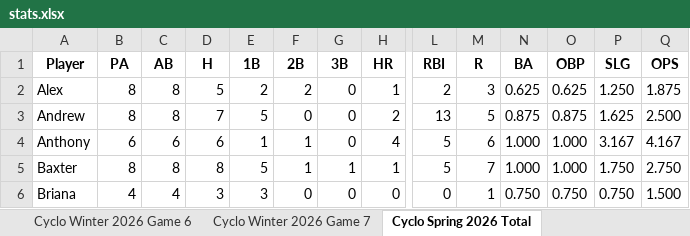
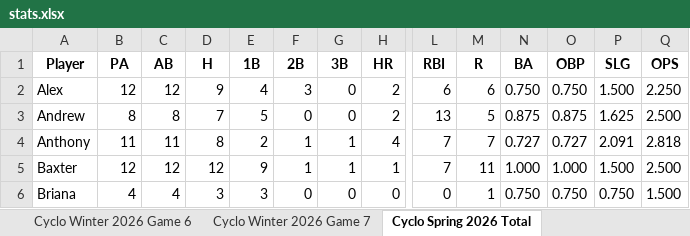
Before and after one commit to crsiebler/softball-statistics, an Excel workbook: data/output/stats.xlsx, sheet Cyclo Spring 2026 Total, drawn as a sheet; only a part is shown, gaps mark what is left out; values as stored, in another font and other column widths than the file's, no borders; the diff covers the shown part only; the diff names each change by its address in the sheet, - before the commit and + after, or states it on an @@ line.

Commit message:
chore: Cyclones game updates 2026-04-30 (#5)

```diff
--- a/data/output/stats.xlsx (sheet Cyclo Spring 2026 Total)
+++ b/data/output/stats.xlsx (sheet Cyclo Spring 2026 Total)
-B2 (PA): 8
+B2 (PA): 12
-C2 (AB): 8
+C2 (AB): 12
-D2 (H): 5
+D2 (H): 9
-E2 (1B): 2
+E2 (1B): 4
-F2 (2B): 2
+F2 (2B): 3
-H2 (HR): 1
+H2 (HR): 2
-L2 (RBI): 2
+L2 (RBI): 6
-M2 (R): 3
+M2 (R): 6
-N2 (BA): 0.625
+N2 (BA): 0.750
-O2 (OBP): 0.625
+O2 (OBP): 0.750
-P2 (SLG): 1.250
+P2 (SLG): 1.500
-Q2 (OPS): 1.875
+Q2 (OPS): 2.250
-B4 (PA): 6
+B4 (PA): 11
-C4 (AB): 6
+C4 (AB): 11
-D4 (H): 6
+D4 (H): 8
-E4 (1B): 1
+E4 (1B): 2
-G4 (3B): 0
+G4 (3B): 1
-L4:L5 (RBI): 5
+L4:L5 (RBI): 7
-M4 (R): 6
+M4 (R): 7
-N4 (BA): 1.000
+N4 (BA): 0.727
-O4 (OBP): 1.000
+O4 (OBP): 0.727
-P4 (SLG): 3.167
+P4 (SLG): 2.091
-Q4 (OPS): 4.167
+Q4 (OPS): 2.818
-B5 (PA): 8
+B5 (PA): 12
-C5 (AB): 8
+C5 (AB): 12
-D5 (H): 8
+D5 (H): 12
-E5 (1B): 5
+E5 (1B): 9
-M5 (R): 7
+M5 (R): 11
-P5 (SLG): 1.750
+P5 (SLG): 1.500
-Q5 (OPS): 2.750
+Q5 (OPS): 2.500
```
Also changed, not shown: 101 edited cells elsewhere in this sheet, sheet Cyclo Total, sheet Player Summary, sheet League Summary, other sheet tabs, 2 other files.
